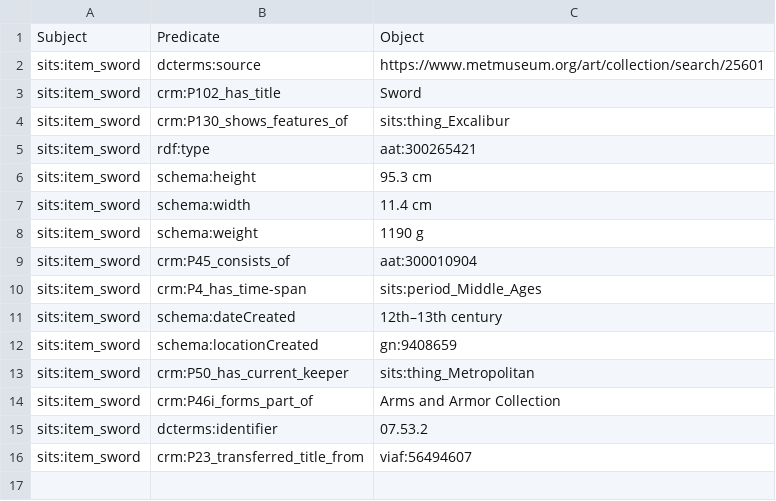
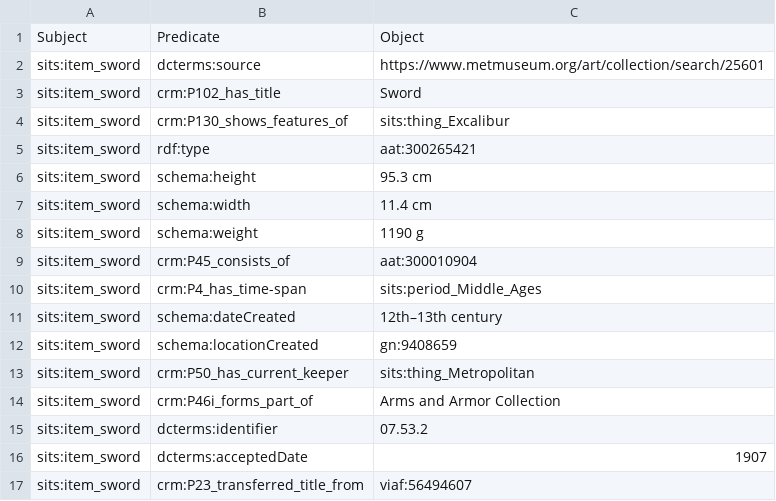
Before and after one commit to The-Sword-in-the-Stone-LOD/The-Sword-in-the-Stone-LOD, a CSV file: csv_formal/sword_f.csv, drawn as a sheet.

Commit message:
Update sword_f.csv

```diff
--- a/csv_formal/sword_f.csv
+++ b/csv_formal/sword_f.csv
@@ -15,2 +15,3 @@ sits:item_sword,crm:P46i_forms_part_of,Arms and Armor Collection
 sits:item_sword,dcterms:identifier,07.53.2
+sits:item_sword,dcterms:acceptedDate,1907
 sits:item_sword,crm:P23_transferred_title_from,viaf:56494607
```
